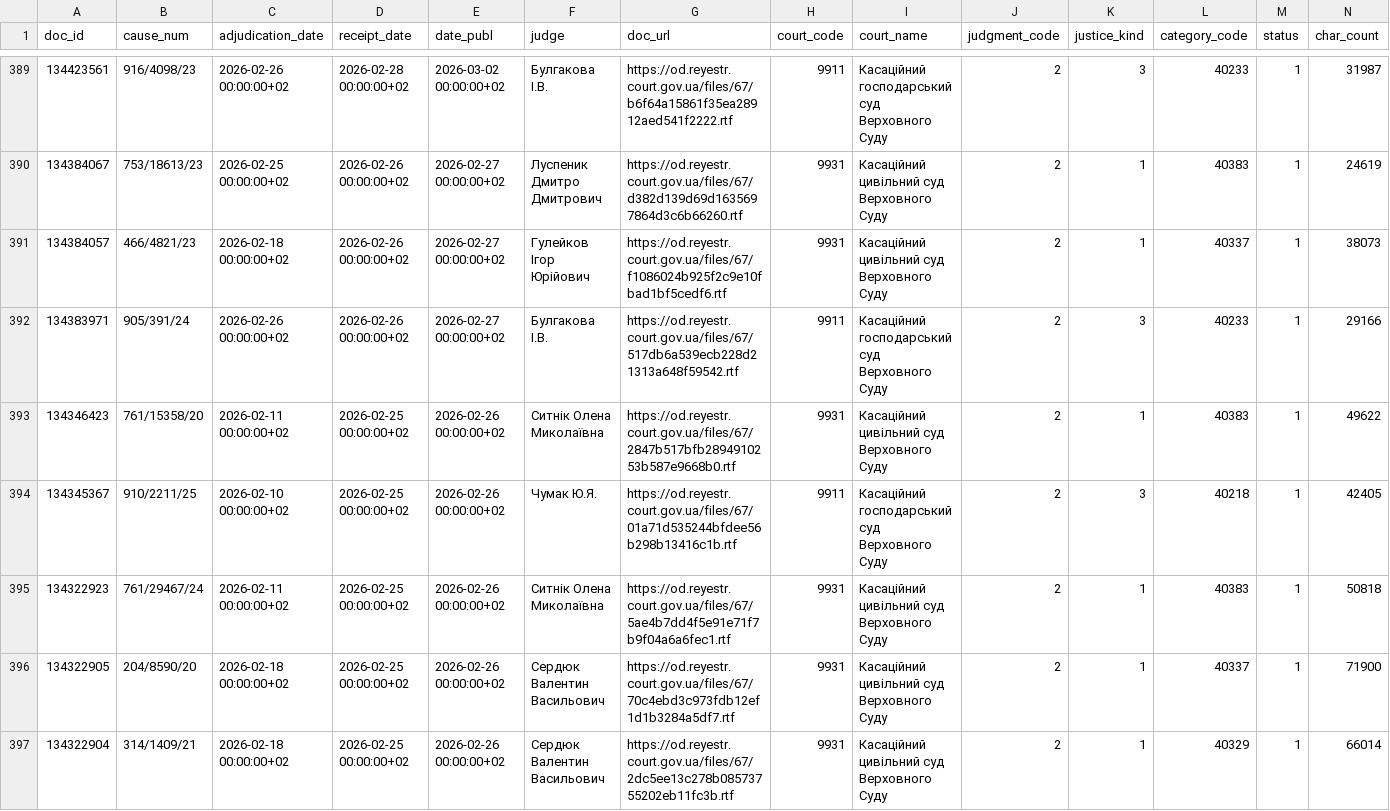
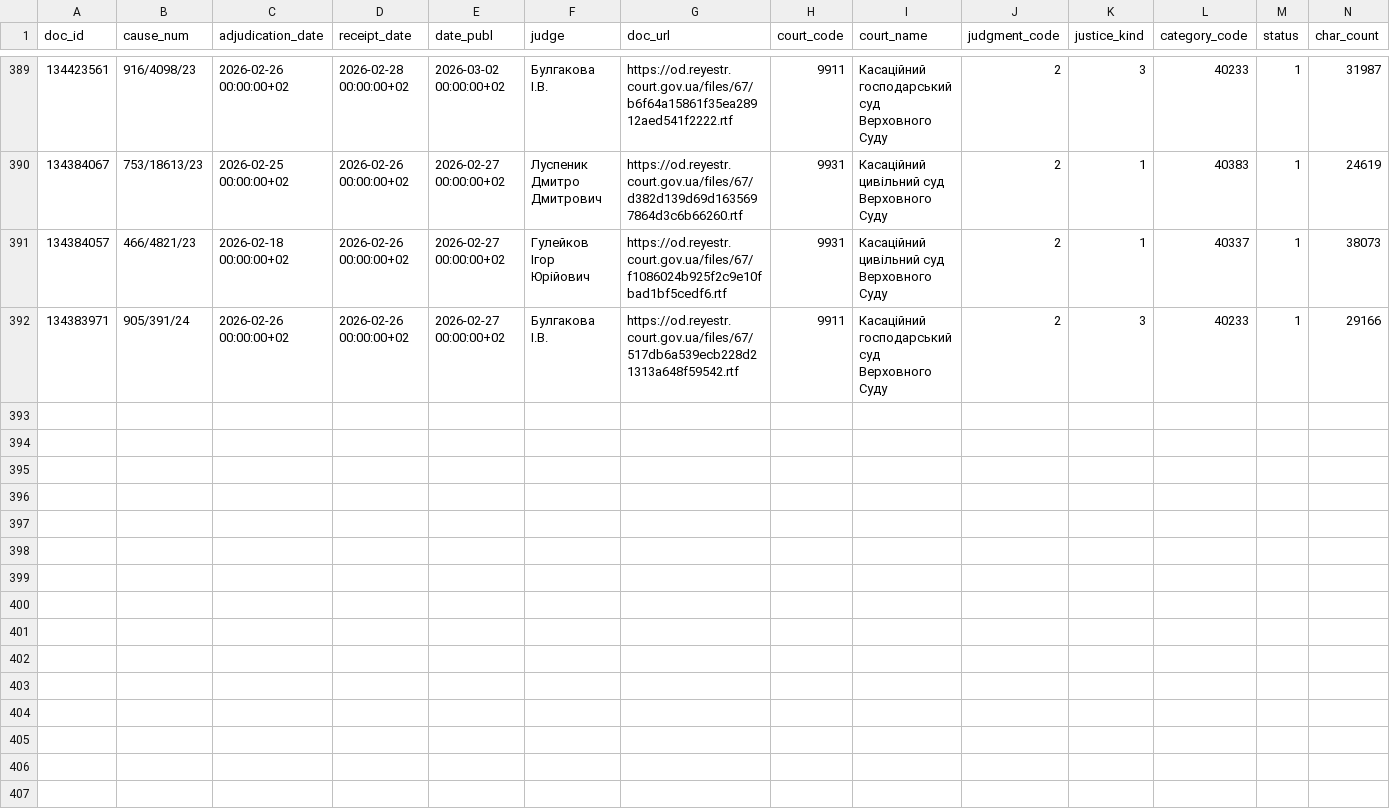
Before and after one commit to apryshchepchuk/VS-legal-digest, a CSV file: data/interim/vp_selected_for_analysis.csv, drawn as a sheet; only a part is shown, gaps mark what is left out; rows hold the shown columns only; the diff names each change by its address in the sheet, - before the commit and + after, or states it on an @@ line.

```diff
--- a/data/interim/vp_selected_for_analysis.csv
+++ b/data/interim/vp_selected_for_analysis.csv
-row 393: 134346423 | 761/15358/20 | 2026-02-11 00:00:00+02 | 2026-02-25 00:00:00+02 | 2026-02-26 00:00:00+02 | Ситнік Олена Миколаївна | https://od.reyestr.court.gov.ua/files/67/2847b517bfb2894910253b587e9668b0.rtf | 9931 | Касаційний цивільний суд Верховного Суду | 2 | 1 | 40383 | 1 | 49622
-row 394: 134345367 | 910/2211/25 | 2026-02-10 00:00:00+02 | 2026-02-25 00:00:00+02 | 2026-02-26 00:00:00+02 | Чумак Ю.Я. | https://od.reyestr.court.gov.ua/files/67/01a71d535244bfdee56b298b13416c1b.rtf | 9911 | Касаційний господарський суд Верховного Суду | 2 | 3 | 40218 | 1 | 42405
-row 395: 134322923 | 761/29467/24 | 2026-02-11 00:00:00+02 | 2026-02-25 00:00:00+02 | 2026-02-26 00:00:00+02 | Ситнік Олена Миколаївна | https://od.reyestr.court.gov.ua/files/67/5ae4b7dd4f5e91e71f7b9f04a6a6fec1.rtf | 9931 | Касаційний цивільний суд Верховного Суду | 2 | 1 | 40383 | 1 | 50818
-row 396: 134322905 | 204/8590/20 | 2026-02-18 00:00:00+02 | 2026-02-25 00:00:00+02 | 2026-02-26 00:00:00+02 | Сердюк Валентин Васильович | https://od.reyestr.court.gov.ua/files/67/70c4ebd3c973fdb12ef1d1b3284a5df7.rtf | 9931 | Касаційний цивільний суд Верховного Суду | 2 | 1 | 40337 | 1 | 71900
-row 397: 134322904 | 314/1409/21 | 2026-02-18 00:00:00+02 | 2026-02-25 00:00:00+02 | 2026-02-26 00:00:00+02 | Сердюк Валентин Васильович | https://od.reyestr.court.gov.ua/files/67/2dc5ee13c278b08573755202eb11fc3b.rtf | 9931 | Касаційний цивільний суд Верховного Суду | 2 | 1 | 40329 | 1 | 66014
```
Also changed, not shown: data/interim/vp_candidates.csv, data/interim/vp_last7.csv, 10 other files.
